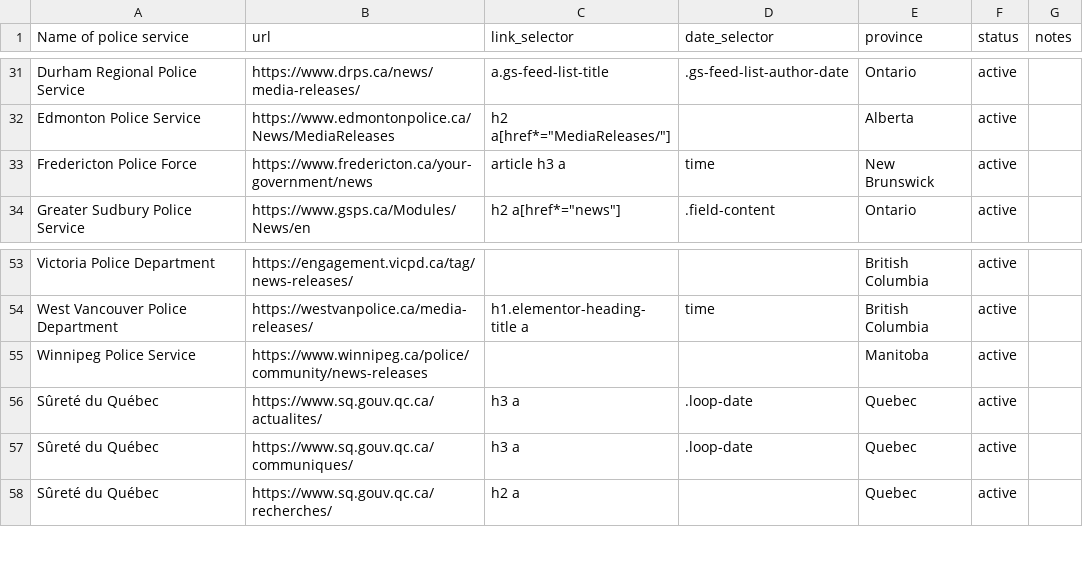
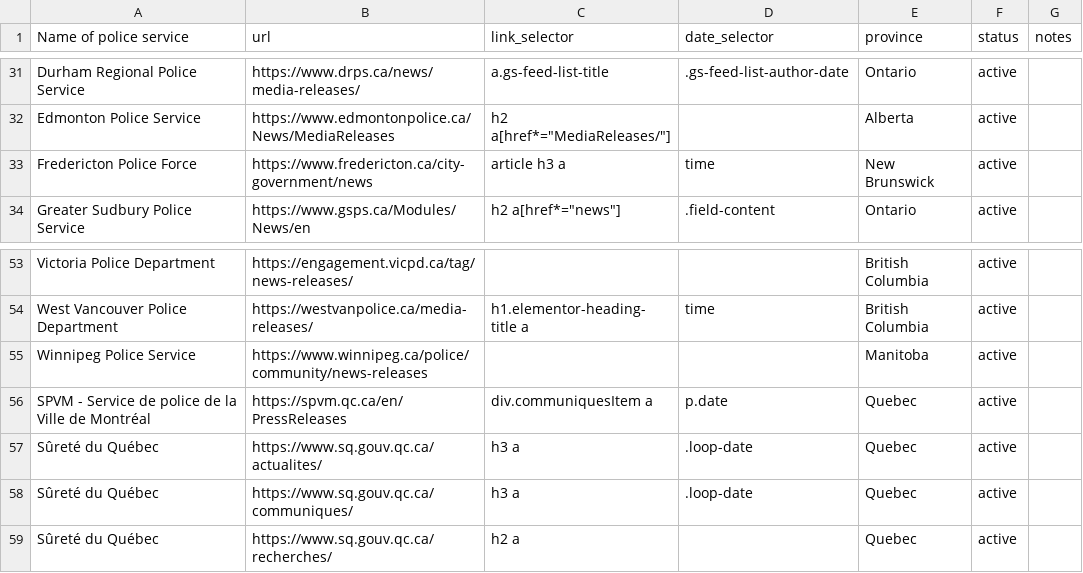
Before and after one commit to dexmcmillan/2026-personal-radioroom, a CSV file: sources.csv, drawn as a sheet; only a part is shown, gaps mark what is left out.

```diff
--- a/sources.csv
+++ b/sources.csv
@@ -32,3 +32,3 @@ Durham Regional Police Service,https://www.drps.ca/news/media-releases/,a.gs-fee
 Edmonton Police Service,https://www.edmontonpolice.ca/News/MediaReleases,"h2 a[href*=""MediaReleases/""]",,Alberta,active,
-Fredericton Police Force,https://www.fredericton.ca/your-government/news,article h3 a,time,New Brunswick,active,
+Fredericton Police Force,https://www.fredericton.ca/city-government/news,article h3 a,time,New Brunswick,active,
 Greater Sudbury Police Service,https://www.gsps.ca/Modules/News/en,"h2 a[href*=""news""]",.field-content,Ontario,active,
@@ -55,2 +55,3 @@ West Vancouver Police Department,https://westvanpolice.ca/media-releases/,h1.ele
 Winnipeg Police Service,https://www.winnipeg.ca/police/community/news-releases,,,Manitoba,active,
+SPVM - Service de police de la Ville de Montréal,https://spvm.qc.ca/en/PressReleases,div.communiquesItem a,p.date,Quebec,active,
 Sûreté du Québec,https://www.sq.gouv.qc.ca/actualites/,h3 a,.loop-date,Quebec,active,
```
Also changed, not shown: 8 other files.
